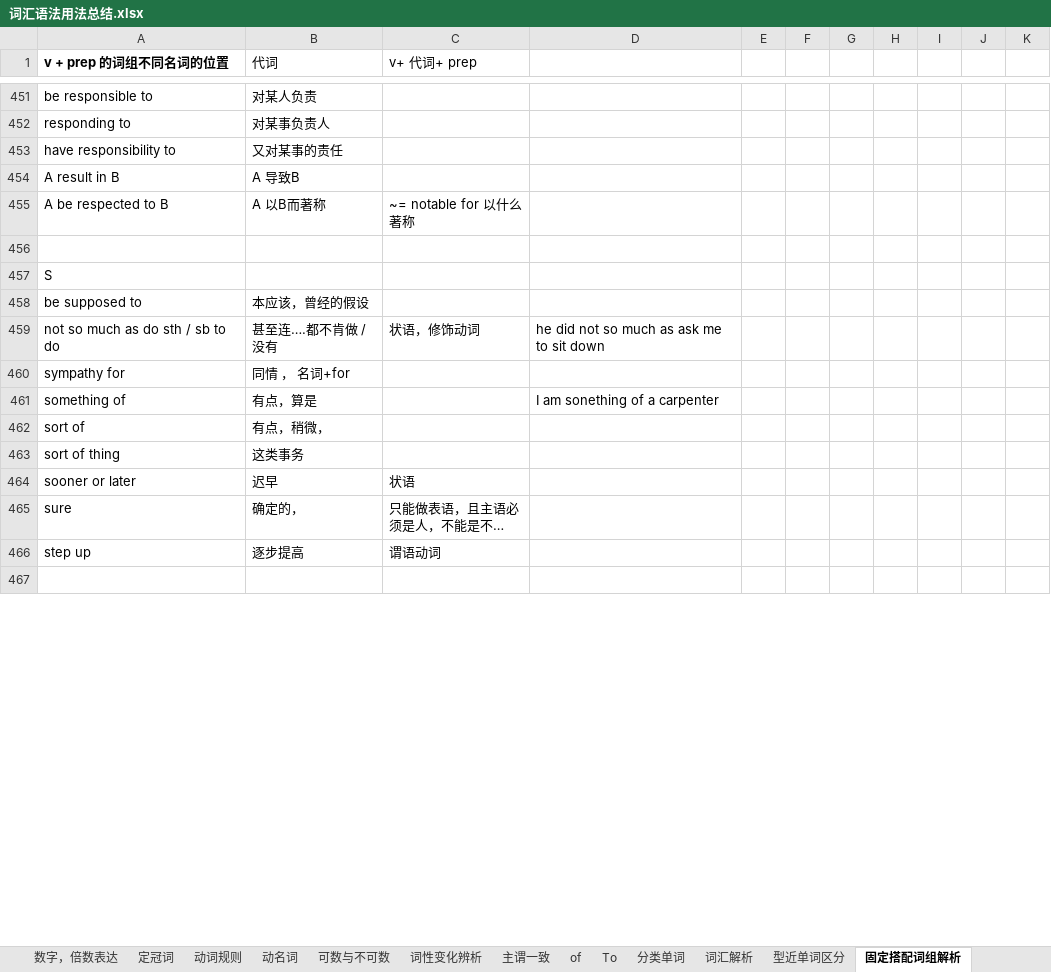
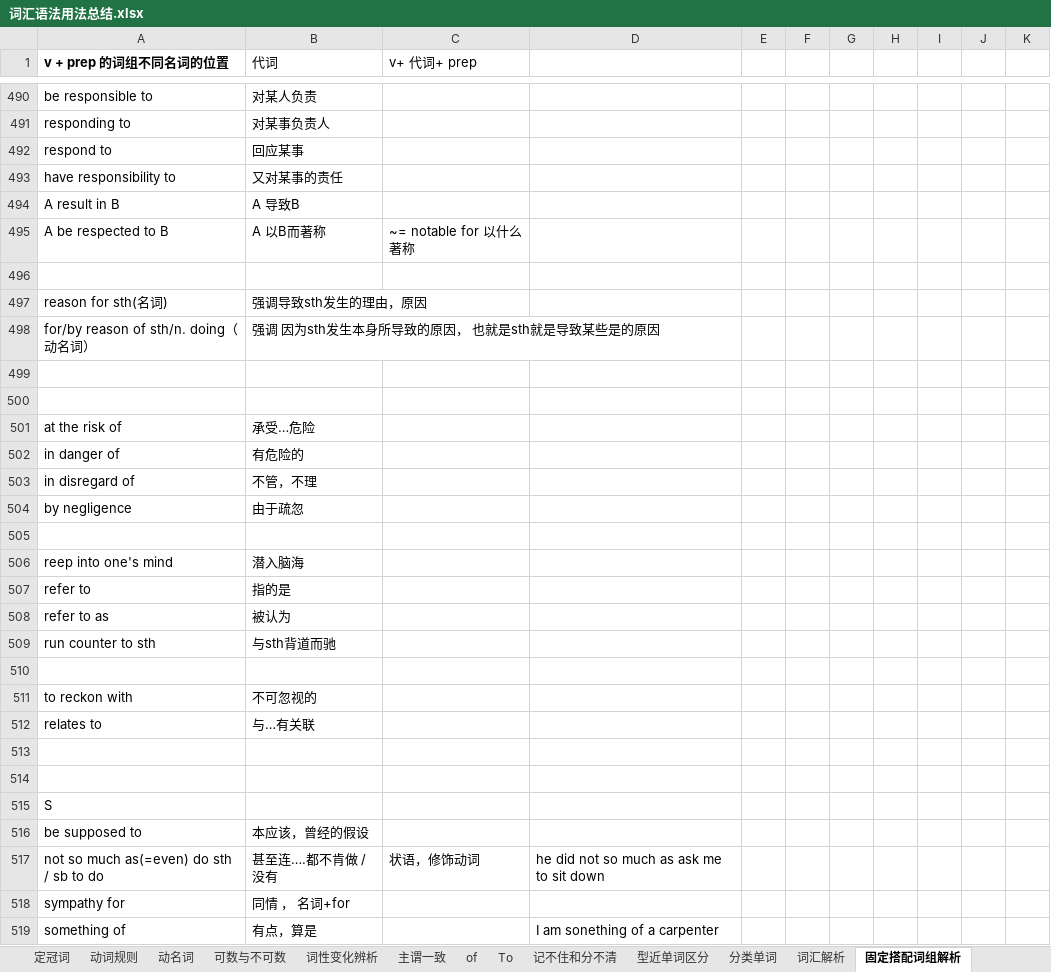
Before and after one commit to RichieRuanGH/EnglishSummary, an Excel workbook: 词汇语法用法总结.xlsx, sheet 固定搭配词组解析, drawn as a sheet; only a part is shown, gaps mark what is left out; the shorter side is filled out with more unchanged rows; long unchanged cells end in …; values as stored, in another font and other column widths than the file's, no borders; addresses are those after the commit; the diff covers the shown part only; the diff names each change by its address in the sheet, - before the commit and + after, or states it on an @@ line.

```diff
--- a/词汇语法用法总结.xlsx (sheet 固定搭配词组解析)
+++ b/词汇语法用法总结.xlsx (sheet 固定搭配词组解析)
+sheet tab: 记不住和分不清
@@ sheet tab order changed: 定冠词 | 动词规则 | 动名词 | 可数与不可数 | 词性变化辨析 | 主谓一致 | of | To | 记不住和分不清 | 型近单词区分 | 分类单词 | 词汇解析 | 固定搭配词组解析 @@
+row 492: respond to | 回应某事
+row 497: reason for sth(名词) | 强调导致sth发生的理由，原因
+row 498: for/by reason of sth/n. doing（动名词） | 强调 因为sth发生本身所导致的原因， 也就是sth就是导致某些是的原因
+row 499: (empty)
+row 500: (empty)
+row 501: at the risk of | 承受…危险
+row 502: in danger of | 有危险的
+row 503: in disregard of | 不管，不理
+row 504: by negligence | 由于疏忽
+row 505: (empty)
+row 506: reep into one's mind | 潜入脑海
+row 507: refer to | 指的是
+row 508: refer to as | 被认为
+row 509: run counter to sth | 与sth背道而驰
+row 510: (empty)
+row 511: to reckon with | 不可忽视的
+row 512: relates to | 与…有关联
+row 513: (empty)
+row 514: (empty)
-A517 (v + prep 的词组不同名词的位置): not so much as do sth / sb to do
+A517 (v + prep 的词组不同名词的位置): not so much as(=even) do sth / sb to do
```
Also changed, not shown: 46 added rows, 2 removed rows and 48 edited cells elsewhere in this sheet, sheet 词汇解析, sheet 型近单词区分, sheet 数字，倍数表达, sheet 分类单词, sheet 介词解析, sheet 句子联合的方式, 1 more sheet, PTE 8炸计划.xlsx, PTE RS_WFD.xlsx, 3 other files.
